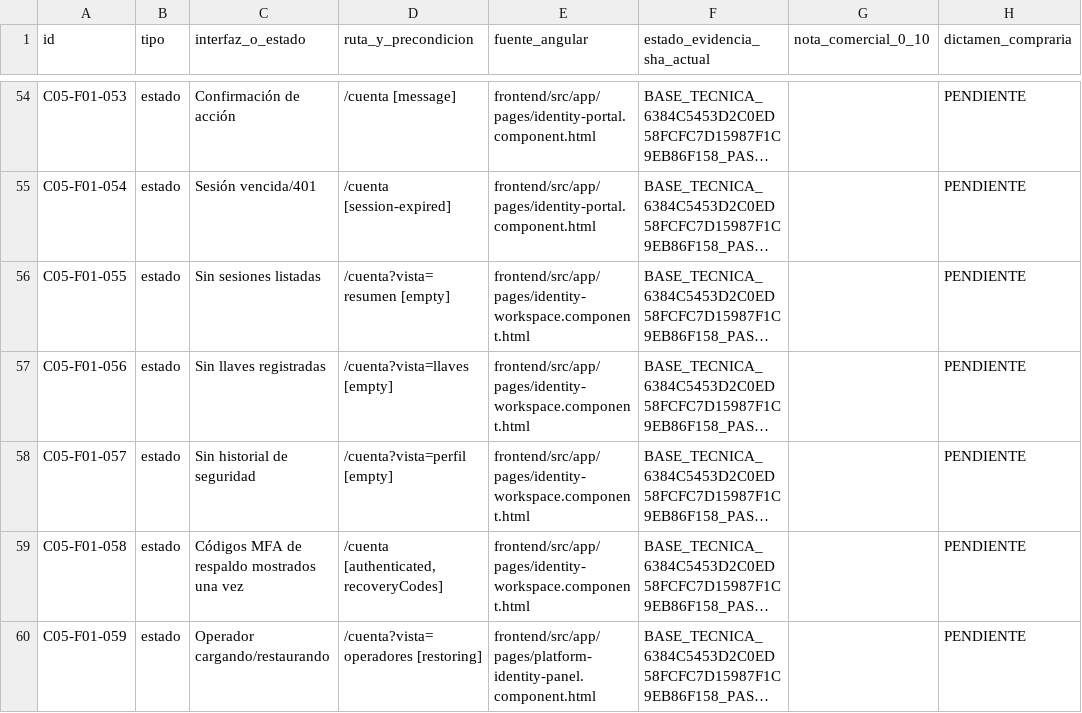
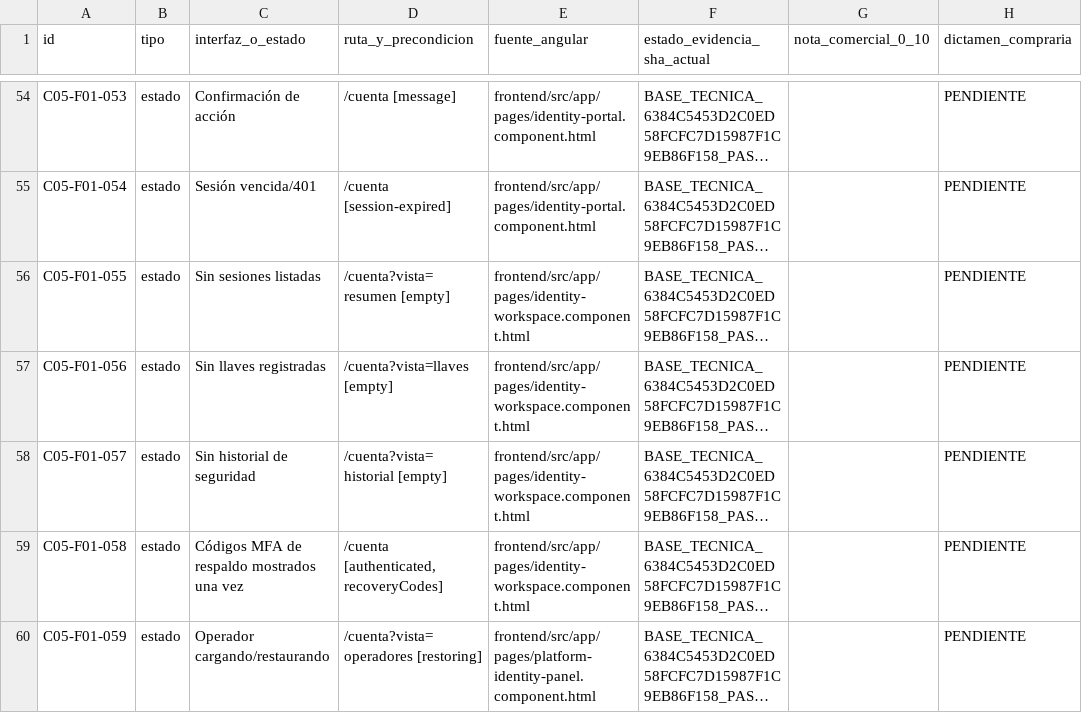
Before and after one commit to crecisol-platform/CRECISOL, a CSV file: docs/c05/ux/F06_65_SUPERFICIES_VALORACION.csv, drawn as a sheet; only a part is shown, gaps mark what is left out; long unchanged cells end in …; the diff names each change by its address in the sheet, - before the commit and + after, or states it on an @@ line.

Commit message:
fix(c05-f06): enforce canonical F01-057 empty security history evidence

```diff
--- a/docs/c05/ux/F06_65_SUPERFICIES_VALORACION.csv
+++ b/docs/c05/ux/F06_65_SUPERFICIES_VALORACION.csv
-D58 (ruta_y_precondicion): /cuenta?vista=perfil [empty]
+D58 (ruta_y_precondicion): /cuenta?vista=historial [empty]
```
